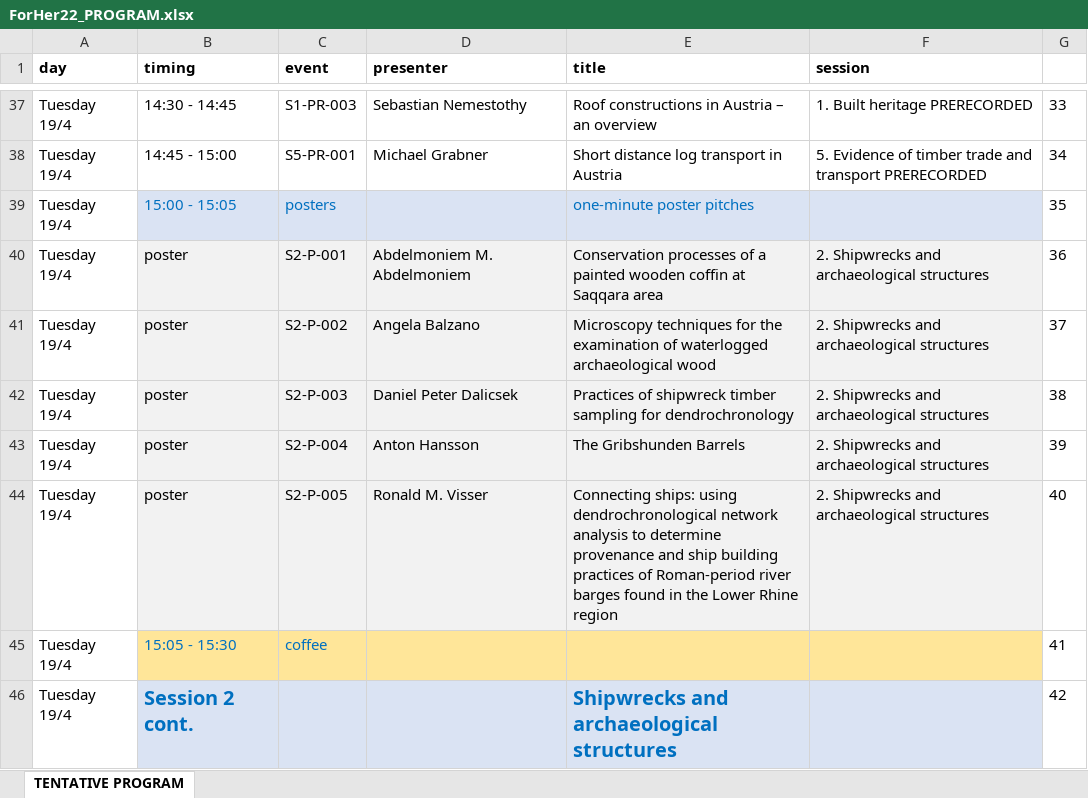
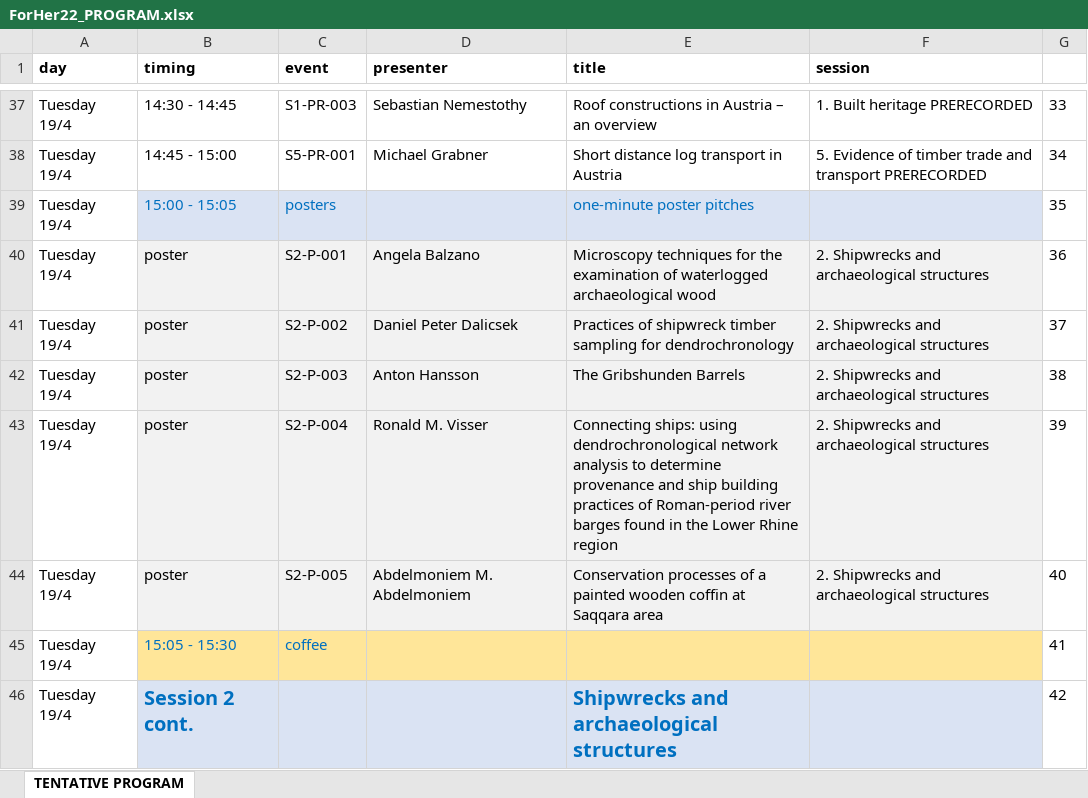
Before and after one commit to hanecakr/forests2heritage, an Excel workbook: ForHer22_PROGRAM.xlsx, sheet TENTATIVE PROGRAM, drawn as a sheet; only a part is shown, gaps mark what is left out; values as stored, in another font and other column widths than the file's, no borders; the diff covers the shown part only; the diff names each change by its address in the sheet, - before the commit and + after, or states it on an @@ line.

```diff
--- a/ForHer22_PROGRAM.xlsx (sheet TENTATIVE PROGRAM)
+++ b/ForHer22_PROGRAM.xlsx (sheet TENTATIVE PROGRAM)
-D40 (presenter): Abdelmoniem M. Abdelmoniem
+D40 (presenter): Angela Balzano
-E40 (title): Conservation processes of a painted wooden coffin at Saqqara area
+E40 (title): Microscopy techniques for the examination of waterlogged archaeological wood
-D41 (presenter): Angela Balzano
+D41 (presenter): Daniel Peter Dalicsek
-E41 (title): Microscopy techniques for the examination of waterlogged archaeological wood
+E41 (title): Practices of shipwreck timber sampling for dendrochronology
-D42 (presenter): Daniel Peter Dalicsek
+D42 (presenter): Anton Hansson
-E42 (title): Practices of shipwreck timber sampling for dendrochronology
+E42 (title): The Gribshunden Barrels
-D43 (presenter): Anton Hansson
+D43 (presenter): Ronald M. Visser
-E43 (title): The Gribshunden Barrels
+E43 (title): Connecting ships: using dendrochronological network analysis to determine provenance and ship building practices of Roman-period river barges found in the Lower Rhine region
-D44 (presenter): Ronald M. Visser
+D44 (presenter): Abdelmoniem M. Abdelmoniem
-E44 (title): Connecting ships: using dendrochronological network analysis to determine provenance and ship building practices of Roman-period river barges found in the Lower Rhine region
+E44 (title): Conservation processes of a painted wooden coffin at Saqqara area
```
Also changed, not shown: 1 added row and 27 edited cells elsewhere in this sheet, 21 other files.
